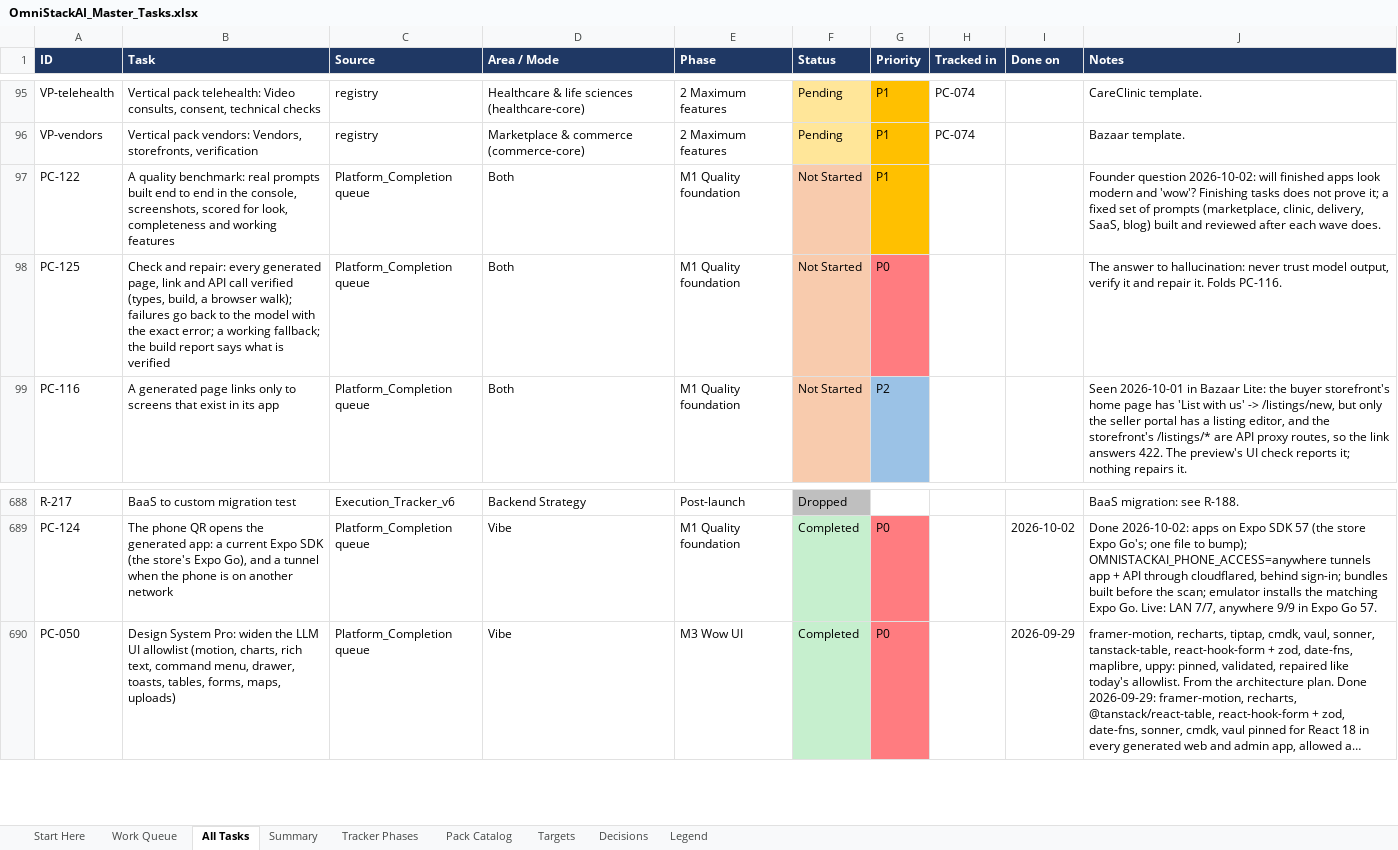
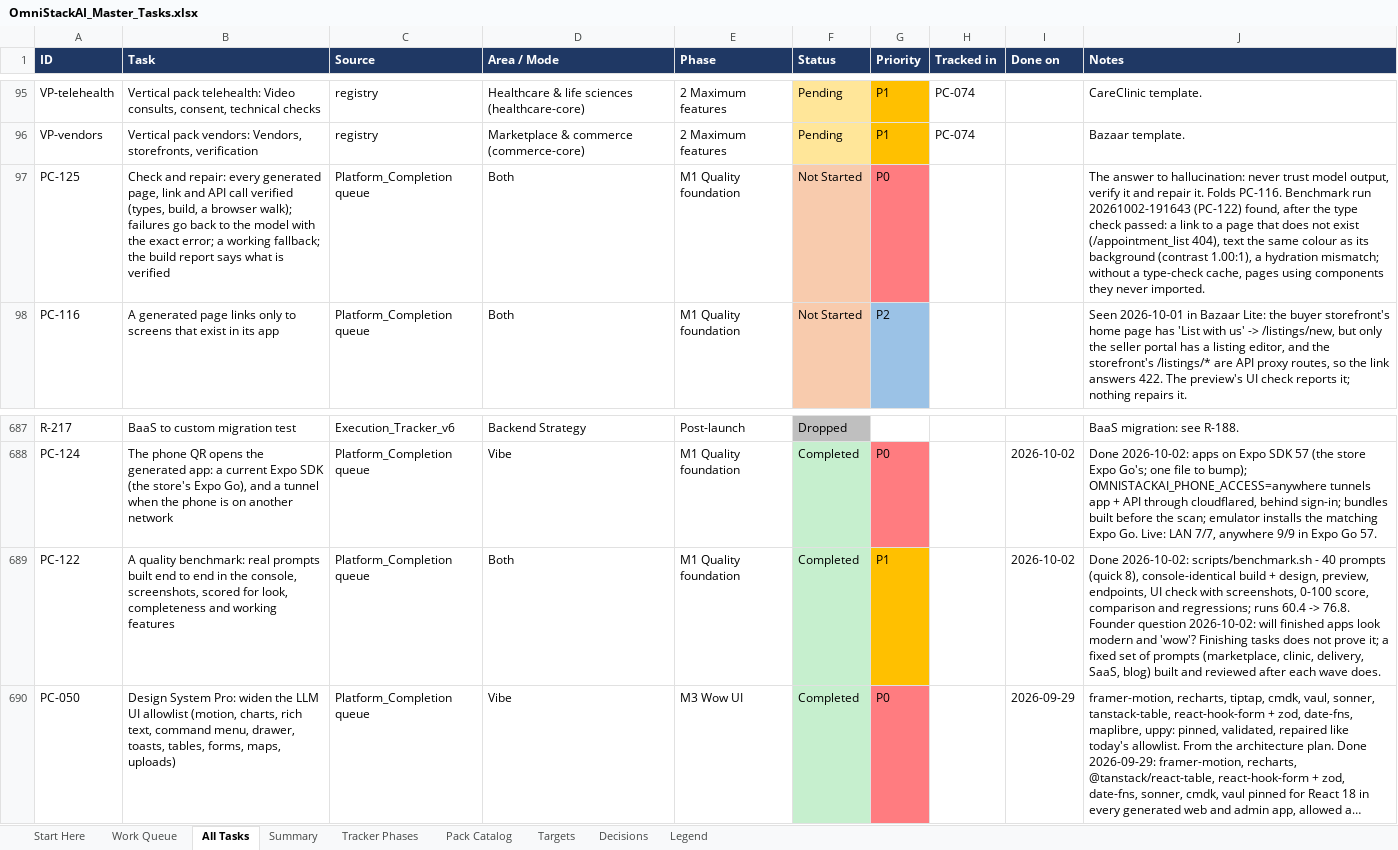
Before and after one commit to sanjeetji/OmniStackAi, an Excel workbook: R_&_D/Platform_Completion/OmniStackAI_Master_Tasks.xlsx, sheet All Tasks, drawn as a sheet; only a part is shown, gaps mark what is left out; long unchanged cells end in …; values as stored, in another font and other column widths than the file's, no borders; removed rows and columns are numbered as before the commit, all else as after; the diff names each change by its address in the sheet, - before the commit and + after, or states it on an @@ line.

```diff
--- a/R_&_D/Platform_Completion/OmniStackAI_Master_Tasks.xlsx (sheet All Tasks)
+++ b/R_&_D/Platform_Completion/OmniStackAI_Master_Tasks.xlsx (sheet All Tasks)
-row 97: PC-122 | A quality benchmark: real prompts built end to end in the console, screenshots, scored for look, completeness and working features | Platform_Completion queue | Both | M1 Quality foundation | Not Started | P1 |  |  | Founder question 2026-10-02: will finished apps look modern and 'wow'? Finishing tasks does not prove it; a fixed set of prompts (marketplace, clinic, delivery, SaaS, blog) built and reviewed after each wave does.
-J97 (Notes): …Folds PC-116.
+J97 (Notes): …Folds PC-116. Benchmark run 20261002-191643 (PC-122) found, after the type check passed: a link to a page that does not exist (/appointment_list 404), text the same colour as its background (contrast 1.00:1), a hydration mismatch; without a type-check cache, pages using components they never imported.
+row 689: PC-122 | A quality benchmark: real prompts built end to end in the console, screenshots, scored for look, completeness and working features | Platform_Completion queue | Both | M1 Quality foundation | Completed | P1 |  | 2026-10-02 | Done 2026-10-02: scripts/benchmark.sh - 40 prompts (quick 8), console-identical build + design, preview, endpoints, UI check with screenshots, 0-100 score, comparison and regressions; runs 60.4 -> 76.8. Founder question 2026-10-02: will finished apps look modern and 'wow'? Finishing tasks does not prove it; a fixed set of prompts (marketplace, clinic, delivery, SaaS, blog) built and reviewed after each wave does.
```
Also changed, not shown: sheet Summary, sheet Work Queue, 21 other files.
